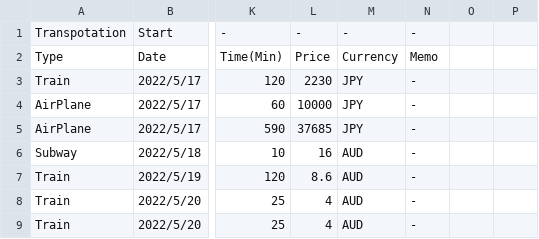
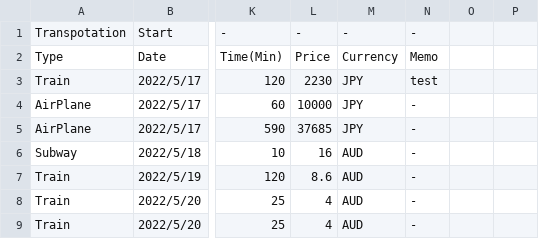
Before and after one commit to yomai-hiyashidewa/WorldTravelingLogger, a CSV file: documents/English/transpotations.csv, drawn as a sheet; only a part is shown, gaps mark what is left out; the diff names each change by its address in the sheet, - before the commit and + after, or states it on an @@ line.

Commit message:
tewt

```diff
--- a/documents/English/transpotations.csv
+++ b/documents/English/transpotations.csv
-N3: -
+N3: test
```
